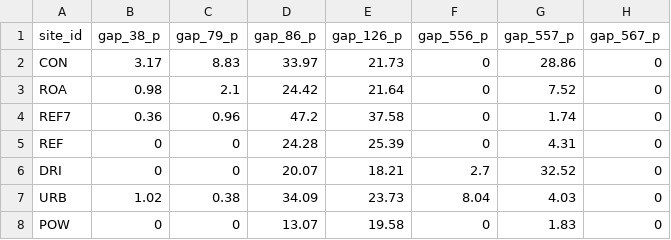
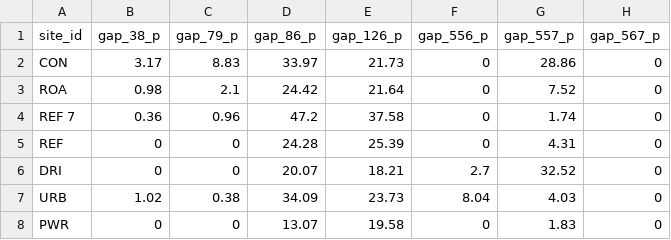
Before and after one commit to jentjr/ShepherdCreek, a CSV file: data/subbasins.csv, drawn as a sheet; only a part is shown; the diff names each change by its address in the sheet, - before the commit and + after, or states it on an @@ line.

Commit message:
fixed data

```diff
--- a/data/subbasins.csv
+++ b/data/subbasins.csv
-A4 (site_id): REF7
+A4 (site_id): REF 7
-A8 (site_id): POW
+A8 (site_id): PWR
```
Also changed, not shown: 3 other files.
